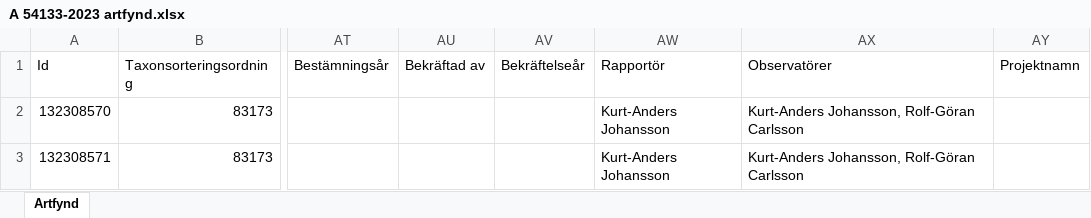
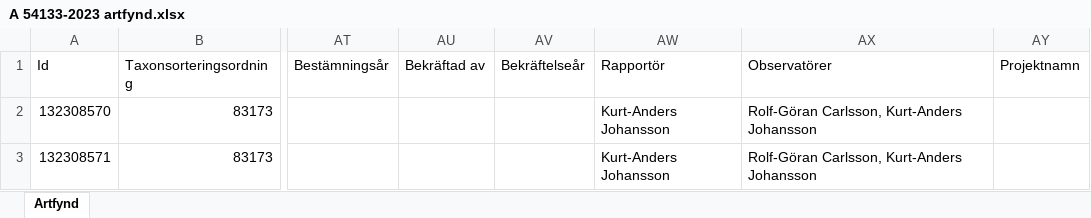
Before and after one commit to klasma/Logging_1498, an Excel workbook: artfynd/A 54133-2023 artfynd.xlsx, sheet Artfynd, drawn as a sheet; only a part is shown, gaps mark what is left out; values as stored, in another font and other column widths than the file's, no borders; the diff names each change by its address in the sheet, - before the commit and + after, or states it on an @@ line.

```diff
--- a/artfynd/A 54133-2023 artfynd.xlsx (sheet Artfynd)
+++ b/artfynd/A 54133-2023 artfynd.xlsx (sheet Artfynd)
-AX2:AX3 (Observatörer): Kurt-Anders Johansson, Rolf-Göran Carlsson
+AX2:AX3 (Observatörer): Rolf-Göran Carlsson, Kurt-Anders Johansson
```
Also changed, not shown: artfynd/A 12353-2022 artfynd.xlsx, artfynd/A 2389-2024 artfynd.xlsx, 45 other files.
